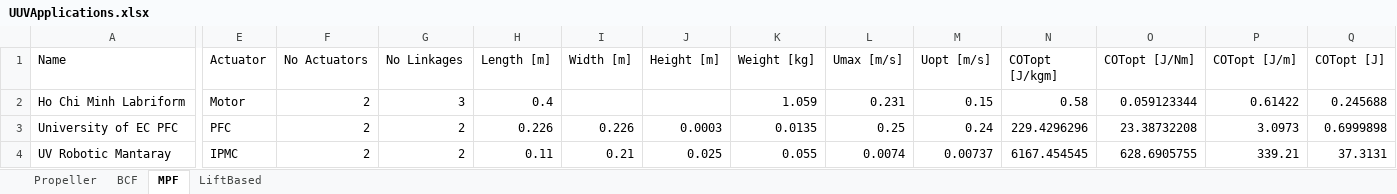
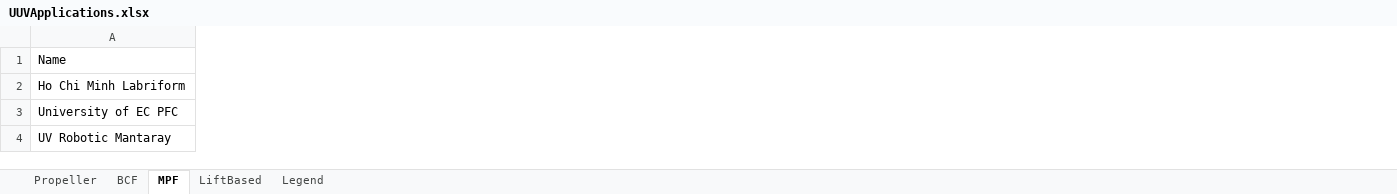
Before and after one commit to michaelcoe/Cost-of-Transport-Estimation, an Excel workbook: UUVApplications.xlsx, sheet MPF, drawn as a sheet; only a part is shown, gaps mark what is left out; values as stored, in another font and other column widths than the file's, no borders; table styles not drawn; removed rows and columns are numbered as before the commit, all else as after; the diff covers the shown part only; the diff names each change by its address in the sheet, - before the commit and + after, or states it on an @@ line.

```diff
--- a/UUVApplications.xlsx (sheet MPF)
+++ b/UUVApplications.xlsx (sheet MPF)
+sheet tab: Legend
-column E (Actuator), rows 2-4: Motor | PFC | IPMC
-column F (No Actuators), rows 2-4: all 2
-column G (No Linkages), rows 2-4: 3 | 2 | 2
-column H (Length [m]), rows 2-4: 0.4 | 0.226 | 0.11
-column I (Width [m]), rows 3-4: 0.226 | 0.21
-column J (Height [m]), rows 3-4: 0.0003 | 0.025
-column K (Weight [kg]), rows 2-4: 1.059 | 0.0135 | 0.055
-column L (Umax [m/s]), rows 2-4: 0.231 | 0.25 | 0.0074
-column M (Uopt [m/s]), rows 2-4: 0.15 | 0.24 | 0.00737
-column N (COTopt [J/kgm]), rows 2-4: 0.58 | 229.4296296 | 6167.454545
-column O (COTopt [J/Nm]), rows 2-4: 0.059123344 | 23.38732208 | 628.6905755
-column P (COTopt [J/m]), rows 2-4: 0.61422 | 3.0973 | 339.21
-column Q (COTopt [J]), rows 2-4: 0.245688 | 0.6999898 | 37.3131
```
Also changed, not shown: 2 added columns and 13 removed columns elsewhere in this sheet, sheet Propeller, sheet BCF, sheet LiftBased.
